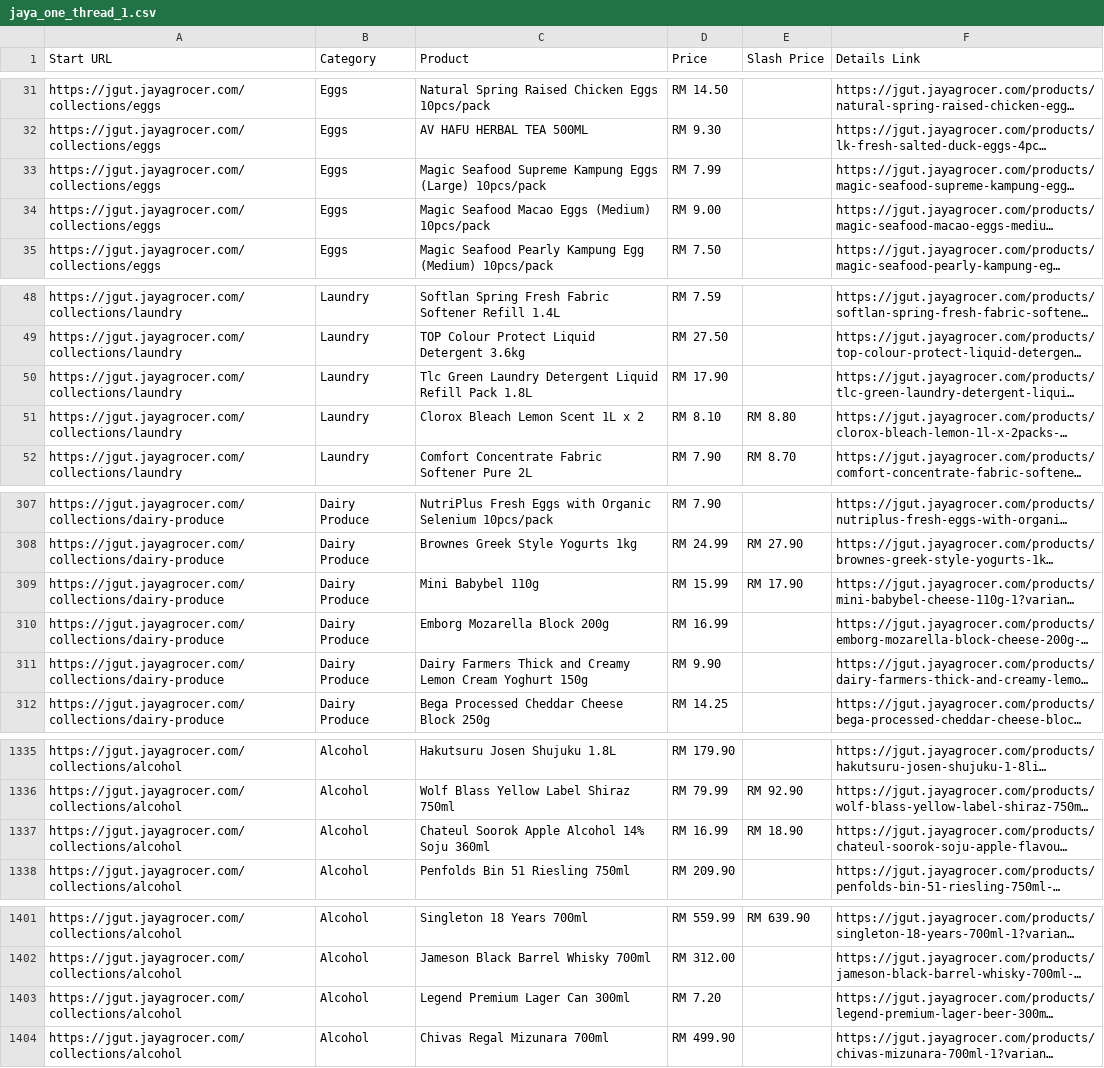
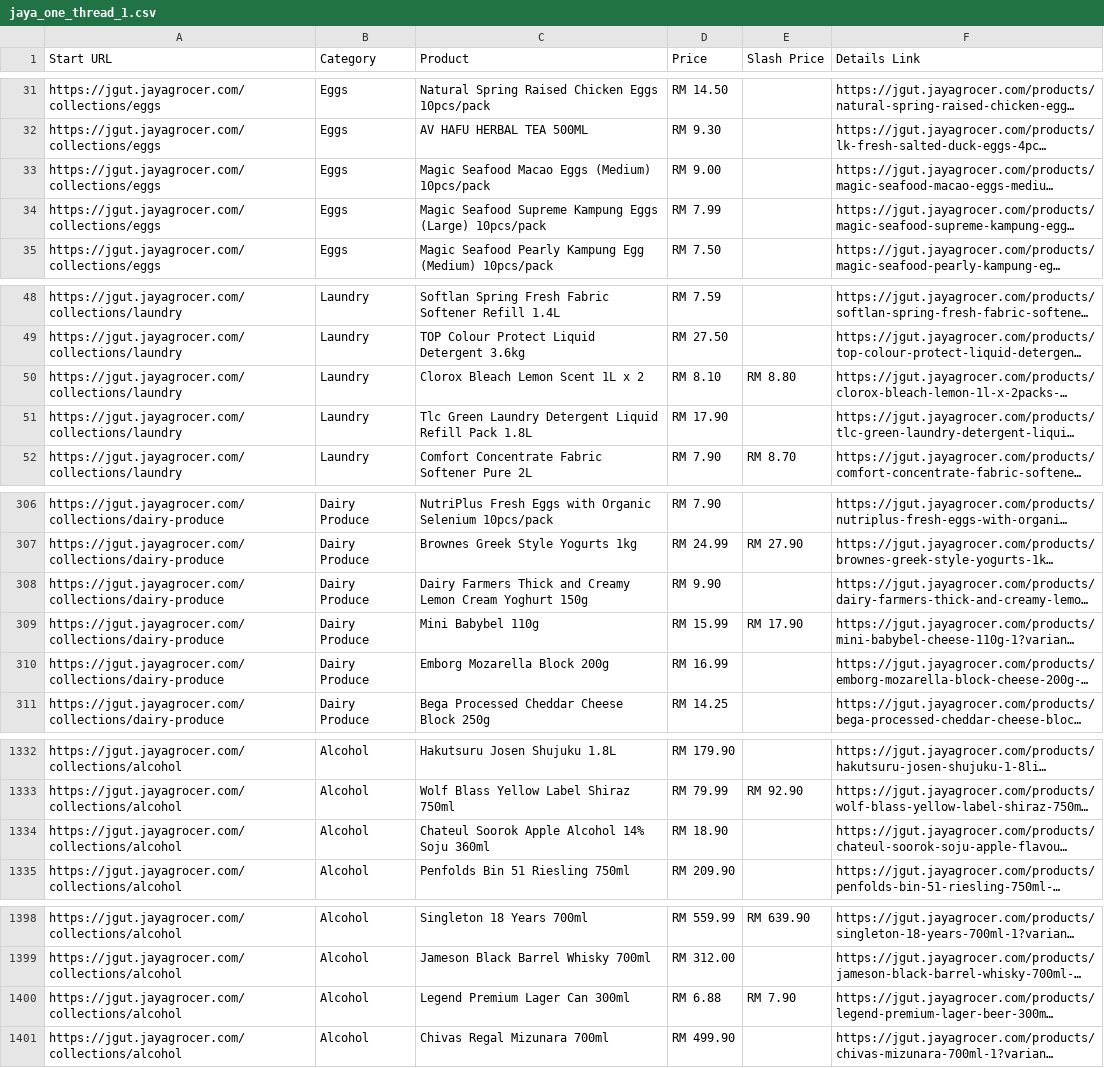
Before and after one commit to LeeMeng2020/supermarts, a CSV file: raw_data/jaya_one_thread_1.csv, drawn as a sheet; only a part is shown, gaps mark what is left out; long unchanged cells end in …; addresses are those after the commit; the diff covers the shown part only; the diff names each change by its address in the sheet, - before the commit and + after, or states it on an @@ line.

```diff
--- a/raw_data/jaya_one_thread_1.csv
+++ b/raw_data/jaya_one_thread_1.csv
@@ row 34 moved to row 33: https://jgut.jayagrocer.com/collections/… @@
@@ row 51 moved to row 50: https://jgut.jayagrocer.com/collections/… @@
@@ row 311 moved to row 308: https://jgut.jayagrocer.com/collections/… @@
-D1334 (Price): RM 16.99
+D1334 (Price): RM 18.90
-E1334 (Slash Price): RM 18.90
+E1334 (Slash Price): (empty)
-D1400 (Price): RM 7.20
+D1400 (Price): RM 6.88
-E1400 (Slash Price): (empty)
+E1400 (Slash Price): RM 7.90
```
Also changed, not shown: 3 removed rows, 8 moved rows and 4 edited cells elsewhere in this file, raw_data/jaya_one_thread_2.csv, raw_data/jaya_one_thread_3.csv, 4 other files.
